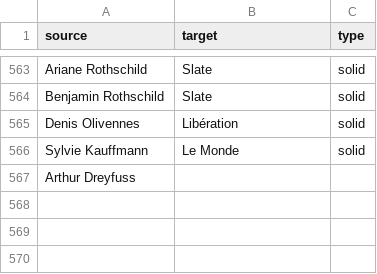
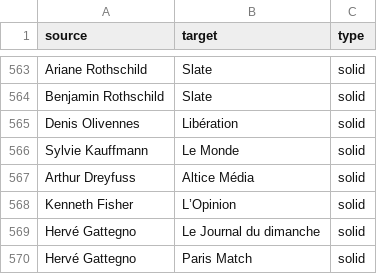
Before and after one commit to samuelgoujon/jesuispartout.com, a CSV file: cartographie/data/connections.csv, drawn as a sheet; only a part is shown, gaps mark what is left out.

```diff
--- a/cartographie/data/connections.csv
+++ b/cartographie/data/connections.csv
@@ -566,2 +566,5 @@ Denis Olivennes,Libération,solid
 Sylvie Kauffmann,Le Monde,solid
-Arthur Dreyfuss,,
+Arthur Dreyfuss,Altice Média,solid
+Kenneth Fisher,L’Opinion,solid
+Hervé Gattegno,Le Journal du dimanche,solid
+Hervé Gattegno,Paris Match,solid
```
Also changed, not shown: cartographie/data/nodes.csv, 2 other files.
